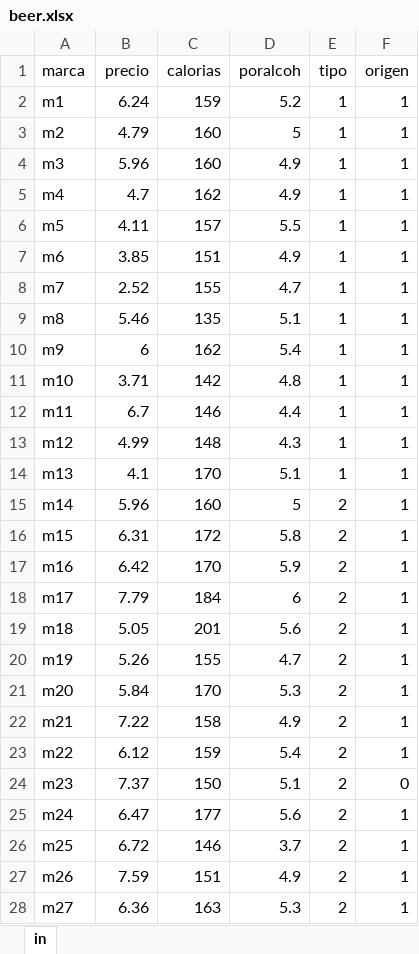
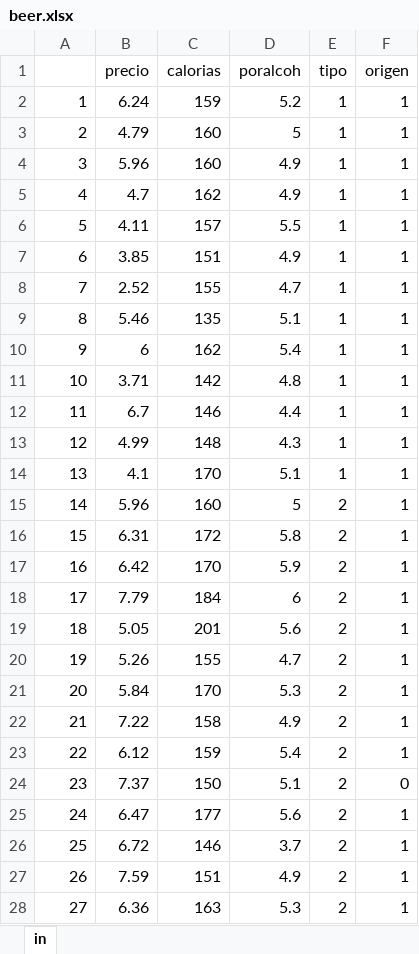
Before and after one commit to dgonxalex80/300MAE018A, an Excel workbook: data/beer.xlsx, sheet in, drawn as a sheet; only a part is shown; values as stored, in another font and other column widths than the file's, no borders; the diff covers the shown part only; the diff names each change by its address in the sheet, - before the commit and + after, or states it on an @@ line.

```diff
--- a/data/beer.xlsx (sheet in)
+++ b/data/beer.xlsx (sheet in)
-A1: marca
+A1: (empty)
-A2: m1
+A2: 1
-A3: m2
+A3: 2
-A4: m3
+A4: 3
-A5: m4
+A5: 4
-A6: m5
+A6: 5
-A7: m6
+A7: 6
-A8: m7
+A8: 7
-A9: m8
+A9: 8
-A10: m9
+A10: 9
-A11: m10
+A11: 10
-A12: m11
+A12: 11
-A13: m12
+A13: 12
-A14: m13
+A14: 13
-A15: m14
+A15: 14
-A16: m15
+A16: 15
-A17: m16
+A17: 16
-A18: m17
+A18: 17
-A19: m18
+A19: 18
-A20: m19
+A20: 19
-A21: m20
+A21: 20
-A22: m21
+A22: 21
-A23: m22
+A23: 22
-A24: m23
+A24: 23
-A25: m24
+A25: 24
-A26: m25
+A26: 25
-A27: m26
+A27: 26
-A28: m27
+A28: 27
```
Also changed, not shown: other rows of this sheet, docs/data/beer.xlsx, 47 other files.
